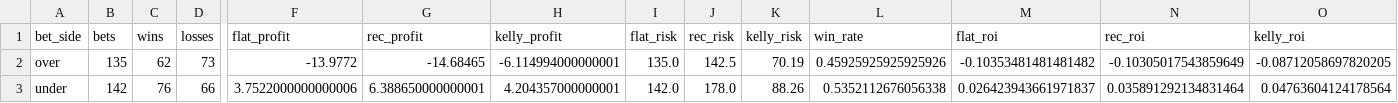
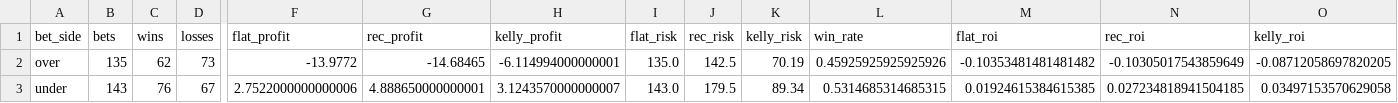
Before and after one commit to andrewrust04-blip/mlb-betting-model, a CSV file: dashboard_by_side.csv, drawn as a sheet; only a part is shown, gaps mark what is left out; the diff names each change by its address in the sheet, - before the commit and + after, or states it on an @@ line.

```diff
--- a/dashboard_by_side.csv
+++ b/dashboard_by_side.csv
-B3 (bets): 142
+B3 (bets): 143
-D3 (losses): 66
+D3 (losses): 67
-F3 (flat_profit): 3.7522000000000006
+F3 (flat_profit): 2.7522000000000006
-G3 (rec_profit): 6.388650000000001
+G3 (rec_profit): 4.888650000000001
-H3 (kelly_profit): 4.204357000000001
+H3 (kelly_profit): 3.1243570000000007
-I3 (flat_risk): 142.0
+I3 (flat_risk): 143.0
-J3 (rec_risk): 178.0
+J3 (rec_risk): 179.5
-K3 (kelly_risk): 88.26
+K3 (kelly_risk): 89.34
-L3 (win_rate): 0.5352112676056338
+L3 (win_rate): 0.5314685314685315
-M3 (flat_roi): 0.026423943661971837
+M3 (flat_roi): 0.01924615384615385
-N3 (rec_roi): 0.035891292134831464
+N3 (rec_roi): 0.027234818941504185
-O3 (kelly_roi): 0.04763604124178564
+O3 (kelly_roi): 0.03497153570629058
```
Also changed, not shown: bet_log.csv, dashboard_by_edge.csv, 5 other files.
